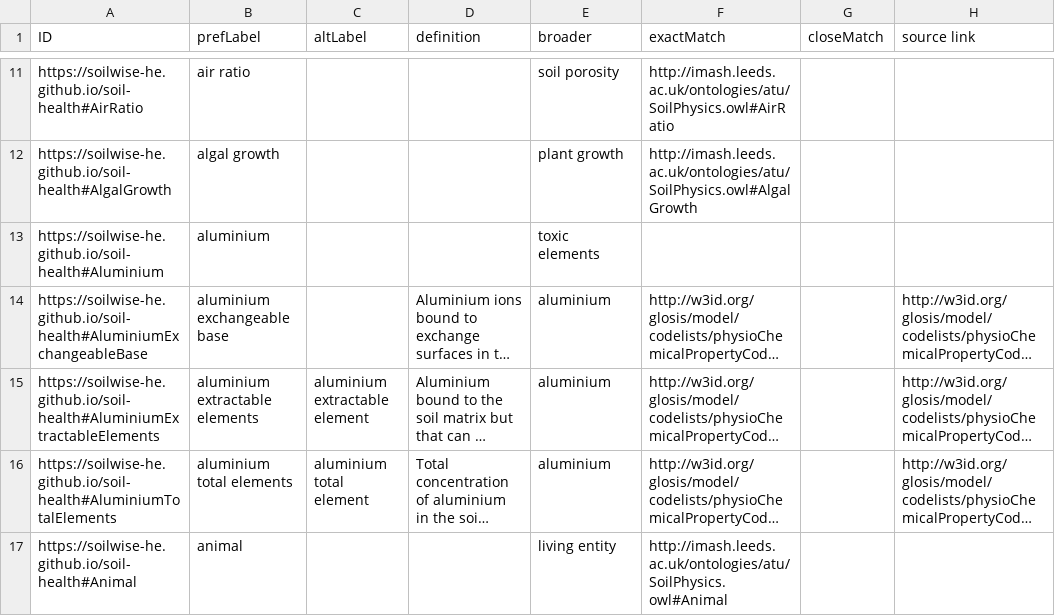
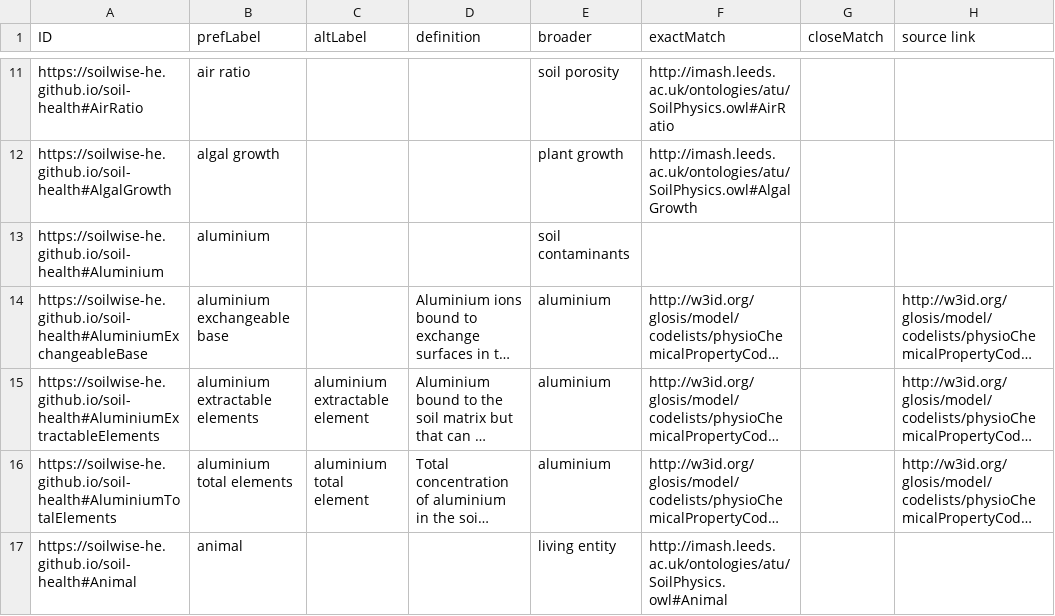
Before and after one commit to soilwise-he/soil-vocabs, a CSV file: SoilVoc_concepts.csv, drawn as a sheet; only a part is shown, gaps mark what is left out; long unchanged cells end in …; the diff covers the shown part only; the diff names each change by its address in the sheet, - before the commit and + after, or states it on an @@ line.

```diff
--- a/SoilVoc_concepts.csv
+++ b/SoilVoc_concepts.csv
-E13 (broader): toxic elements
+E13 (broader): soil contaminants
```
Also changed, not shown: 2 removed rows and 2 edited cells elsewhere in this file, 6 other files.
